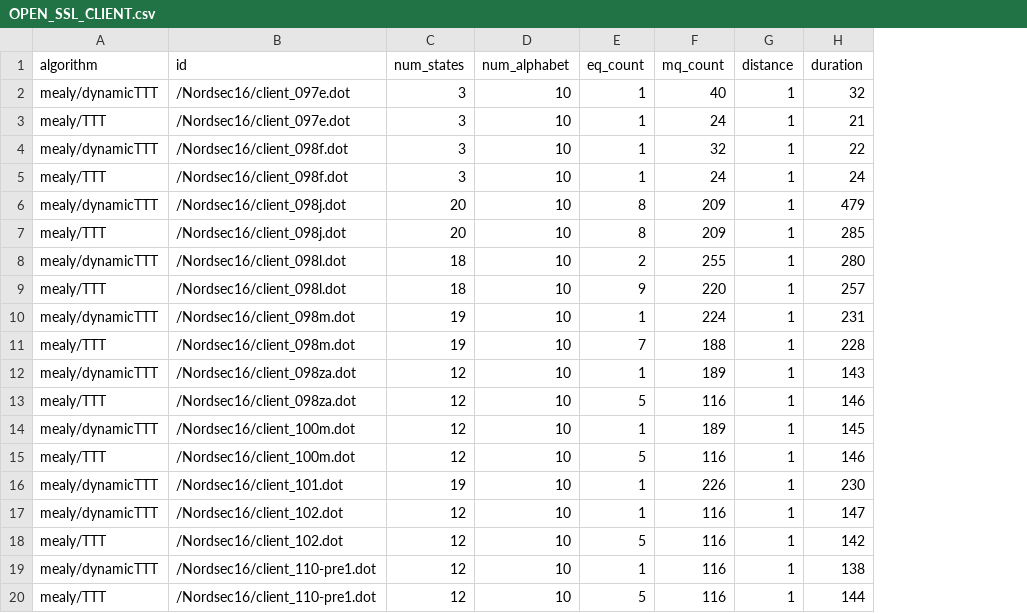
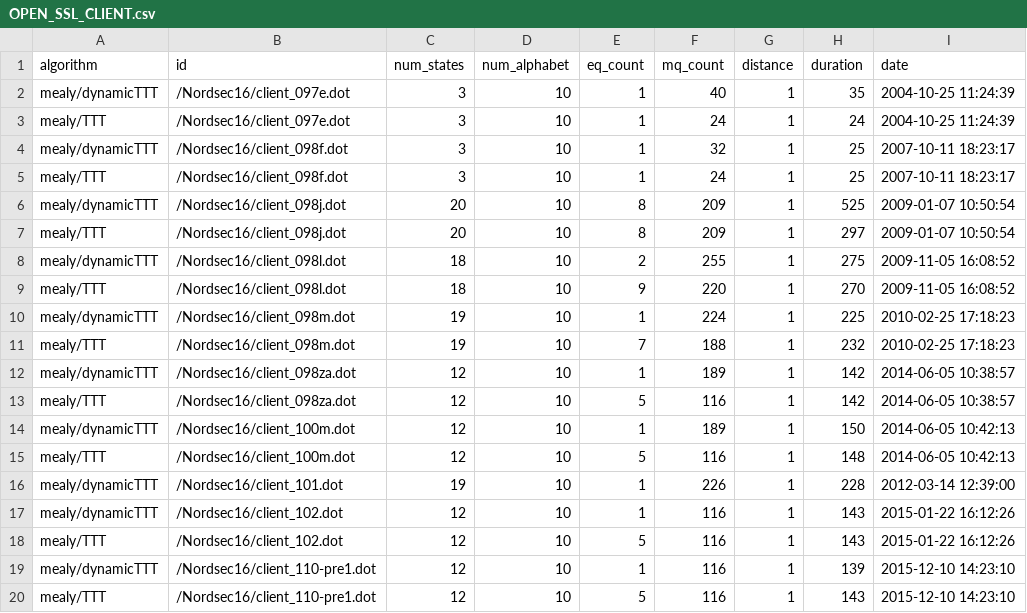
Before and after one commit to RosaHosseini/DynamicTTT, a CSV file: results/moore/data/W/OPEN_SSL_CLIENT.csv, drawn as a sheet; the diff names each change by its address in the sheet, - before the commit and + after, or states it on an @@ line.

```diff
--- a/results/moore/data/W/OPEN_SSL_CLIENT.csv
+++ b/results/moore/data/W/OPEN_SSL_CLIENT.csv
+column I (date), rows 2-20: 2004-10-25 11:24:39 | 2004-10-25 11:24:39 | 2007-10-11 18:23:17 | 2007-10-11 18:23:17 | 2009-01-07 10:50:54 | 2009-01-07 10:50:54 | 2009-11-05 16:08:52 | 2009-11-05 16:08:52 | 2010-02-25 17:18:23 | 2010-02-25 17:18:23 | 2014-06-05 10:38:57 | 2014-06-05 10:38:57 | 2014-06-05 10:42:13 | 2014-06-05 10:42:13 | 2012-03-14 12:39:00 | 2015-01-22 16:12:26 | 2015-01-22 16:12:26 | 2015-12-10 14:23:10 | 2015-12-10 14:23:10
-H2 (duration): 32
+H2 (duration): 35
-H3 (duration): 21
+H3 (duration): 24
-H4 (duration): 22
+H4 (duration): 25
-H5 (duration): 24
+H5 (duration): 25
-H6 (duration): 479
+H6 (duration): 525
-H7 (duration): 285
+H7 (duration): 297
-H8 (duration): 280
+H8 (duration): 275
-H9 (duration): 257
+H9 (duration): 270
-H10 (duration): 231
+H10 (duration): 225
-H11 (duration): 228
+H11 (duration): 232
-H12 (duration): 143
+H12 (duration): 142
-H13 (duration): 146
+H13 (duration): 142
-H14 (duration): 145
+H14 (duration): 150
-H15 (duration): 146
+H15 (duration): 148
-H16 (duration): 230
+H16 (duration): 228
-H17 (duration): 147
+H17 (duration): 143
-H18 (duration): 142
+H18 (duration): 143
-H19 (duration): 138
+H19 (duration): 139
-H20 (duration): 144
+H20 (duration): 143
```
Also changed, not shown: results/moore/data/W/OPEN_SSL_SERVER.csv, results/moore/data/WP/OPEN_SSL_CLIENT.csv, 18 other files.
